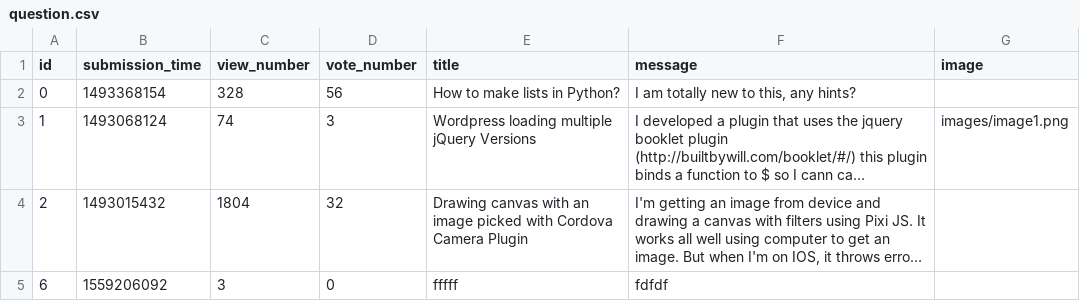
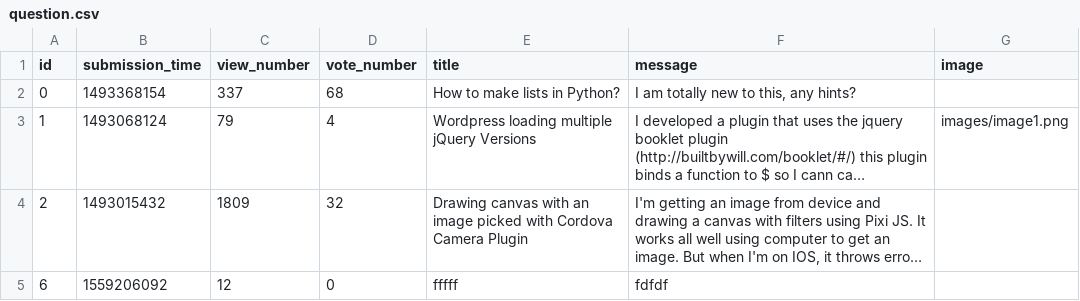
Before and after one commit to Taras2907/ask-mate-python, a CSV file: sample_data/question.csv, drawn as a sheet; long unchanged cells end in …; the diff names each change by its address in the sheet, - before the commit and + after, or states it on an @@ line.

Commit message:
Merge branch 'master' of https://github.com/Taras2907/ask-mate-python
# Conflicts:
#	sample_data/question.csv

```diff
--- a/sample_data/question.csv
+++ b/sample_data/question.csv
-C2 (view_number): 328
+C2 (view_number): 337
-D2 (vote_number): 56
+D2 (vote_number): 68
-C3 (view_number): 74
+C3 (view_number): 79
-D3 (vote_number): 3
+D3 (vote_number): 4
-C4 (view_number): 1804
+C4 (view_number): 1809
-C5 (view_number): 3
+C5 (view_number): 12
```
Also changed, not shown: 3 other files.
